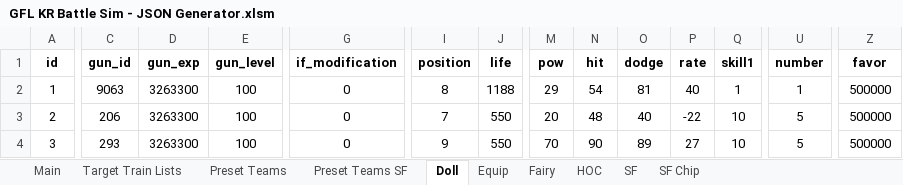
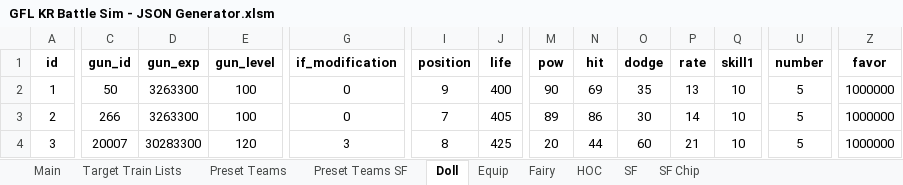
Before and after one commit to randomqwerty/GFLBattleSim-JSONGenerator, an Excel workbook: GFL KR Battle Sim - JSON Generator.xlsm, sheet Doll, drawn as a sheet; only a part is shown, gaps mark what is left out; values as stored, in another font and other column widths than the file's, no borders; the diff covers the shown part only; the diff names each change by its address in the sheet, - before the commit and + after, or states it on an @@ line.

```diff
--- a/GFL KR Battle Sim - JSON Generator.xlsm (sheet Doll)
+++ b/GFL KR Battle Sim - JSON Generator.xlsm (sheet Doll)
-C2 (gun_id): 9063
+C2 (gun_id): 50
-I2 (position): 8
+I2 (position): 9
-J2 (life): 1188
+J2 (life): 400
-M2 (pow): 29
+M2 (pow): 90
-N2 (hit): 54
+N2 (hit): 69
-O2 (dodge): 81
+O2 (dodge): 35
-P2 (rate): 40
+P2 (rate): 13
-Q2 (skill1): 1
+Q2 (skill1): 10
-U2 (number): 1
+U2 (number): 5
-Z2:Z4 (favor): 500000
+Z2:Z4 (favor): 1000000
-C3 (gun_id): 206
+C3 (gun_id): 266
-J3 (life): 550
+J3 (life): 405
-M3 (pow): 20
+M3 (pow): 89
-N3 (hit): 48
+N3 (hit): 86
-O3 (dodge): 40
+O3 (dodge): 30
-P3 (rate): -22
+P3 (rate): 14
-C4 (gun_id): 293
+C4 (gun_id): 20007
-D4 (gun_exp): 3263300
+D4 (gun_exp): 30283300
-E4 (gun_level): 100
+E4 (gun_level): 120
-G4 (if_modification): 0
+G4 (if_modification): 3
-I4 (position): 9
+I4 (position): 8
-J4 (life): 550
+J4 (life): 425
-M4 (pow): 70
+M4 (pow): 20
-N4 (hit): 90
+N4 (hit): 44
-O4 (dodge): 89
+O4 (dodge): 60
-P4 (rate): 27
+P4 (rate): 21
```
Also changed, not shown: 30 edited cells elsewhere in this sheet, sheet Equip, sheet Fairy, sheet Main, hidden cells, 2 other files.
